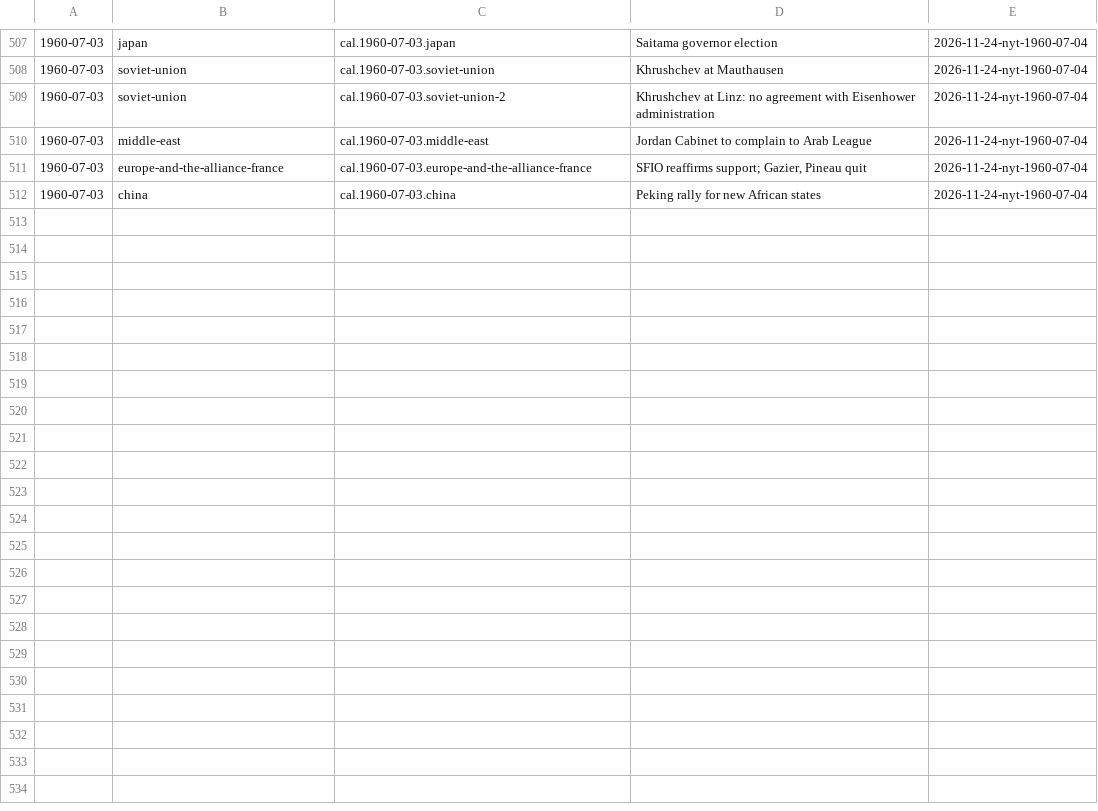
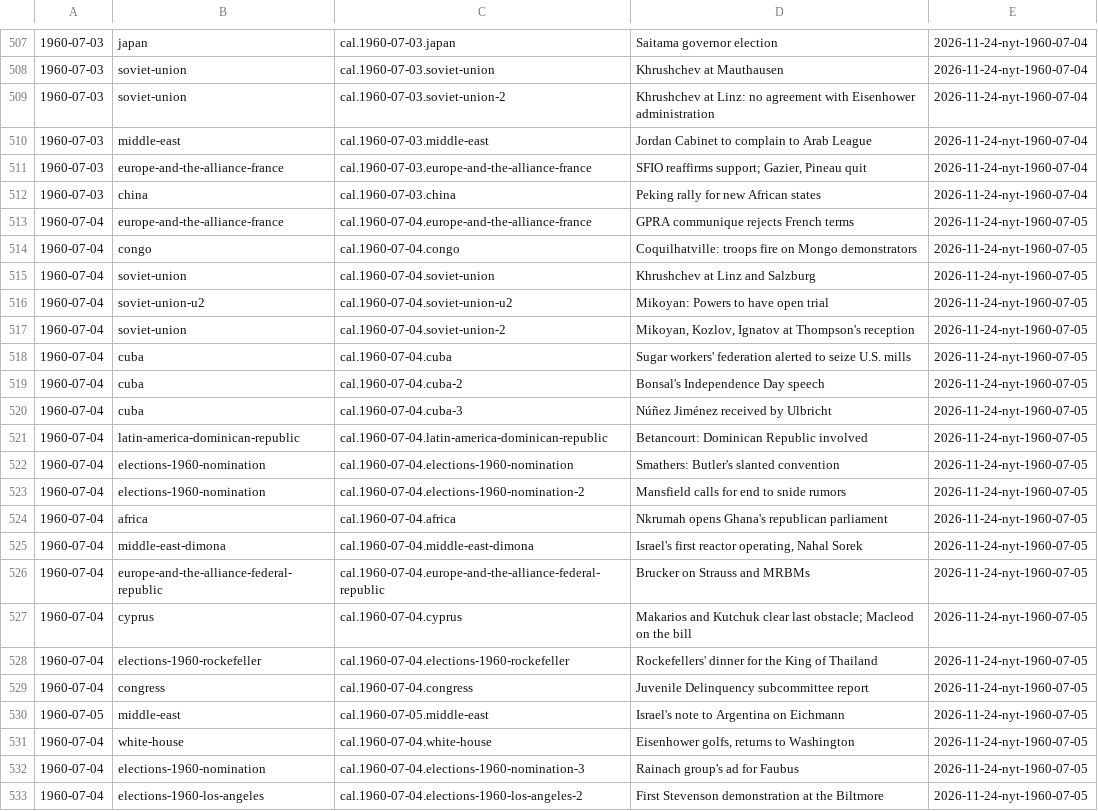
Before and after one commit to Impending2223/bib, a TSV file: inbox/new-entries.tsv, drawn as a sheet; only a part is shown, gaps mark what is left out.

```diff
--- a/inbox/new-entries.tsv
+++ b/inbox/new-entries.tsv
@@ -512 +512,22 @@
 1960-07-03	china	cal.1960-07-03.china	Peking rally for new African states	2026-11-24-nyt-1960-07-04
+1960-07-04	europe-and-the-alliance-france	cal.1960-07-04.europe-and-the-alliance-france	GPRA communique rejects French terms	2026-11-24-nyt-1960-07-05
+1960-07-04	congo	cal.1960-07-04.congo	Coquilhatville: troops fire on Mongo demonstrators	2026-11-24-nyt-1960-07-05
+1960-07-04	soviet-union	cal.1960-07-04.soviet-union	Khrushchev at Linz and Salzburg	2026-11-24-nyt-1960-07-05
+1960-07-04	soviet-union-u2	cal.1960-07-04.soviet-union-u2	Mikoyan: Powers to have open trial	2026-11-24-nyt-1960-07-05
+1960-07-04	soviet-union	cal.1960-07-04.soviet-union-2	Mikoyan, Kozlov, Ignatov at Thompson's reception	2026-11-24-nyt-1960-07-05
+1960-07-04	cuba	cal.1960-07-04.cuba	Sugar workers' federation alerted to seize U.S. mills	2026-11-24-nyt-1960-07-05
+1960-07-04	cuba	cal.1960-07-04.cuba-2	Bonsal's Independence Day speech	2026-11-24-nyt-1960-07-05
+1960-07-04	cuba	cal.1960-07-04.cuba-3	Núñez Jiménez received by Ulbricht	2026-11-24-nyt-1960-07-05
+1960-07-04	latin-america-dominican-republic	cal.1960-07-04.latin-america-dominican-republic	Betancourt: Dominican Republic involved	2026-11-24-nyt-1960-07-05
+1960-07-04	elections-1960-nomination	cal.1960-07-04.elections-1960-nomination	Smathers: Butler's slanted convention	2026-11-24-nyt-1960-07-05
+1960-07-04	elections-1960-nomination	cal.1960-07-04.elections-1960-nomination-2	Mansfield calls for end to snide rumors	2026-11-24-nyt-1960-07-05
+1960-07-04	africa	cal.1960-07-04.africa	Nkrumah opens Ghana's republican parliament	2026-11-24-nyt-1960-07-05
+1960-07-04	middle-east-dimona	cal.1960-07-04.middle-east-dimona	Israel's first reactor operating, Nahal Sorek	2026-11-24-nyt-1960-07-05
+1960-07-04	europe-and-the-alliance-federal-republic	cal.1960-07-04.europe-and-the-alliance-federal-republic	Brucker on Strauss and MRBMs	2026-11-24-nyt-1960-07-05
+1960-07-04	cyprus	cal.1960-07-04.cyprus	Makarios and Kutchuk clear last obstacle; Macleod on the bill	2026-11-24-nyt-1960-07-05
+1960-07-04	elections-1960-rockefeller	cal.1960-07-04.elections-1960-rockefeller	Rockefellers' dinner for the King of Thailand	2026-11-24-nyt-1960-07-05
+1960-07-04	congress	cal.1960-07-04.congress	Juvenile Delinquency subcommittee report	2026-11-24-nyt-1960-07-05
+1960-07-05	middle-east	cal.1960-07-05.middle-east	Israel's note to Argentina on Eichmann	2026-11-24-nyt-1960-07-05
+1960-07-04	white-house	cal.1960-07-04.white-house	Eisenhower golfs, returns to Washington	2026-11-24-nyt-1960-07-05
+1960-07-04	elections-1960-nomination	cal.1960-07-04.elections-1960-nomination-3	Rainach group's ad for Faubus	2026-11-24-nyt-1960-07-05
+1960-07-04	elections-1960-los-angeles	cal.1960-07-04.elections-1960-los-angeles-2	First Stevenson demonstration at the Biltmore	2026-11-24-nyt-1960-07-05
```
Also changed, not shown: 2 other files.
